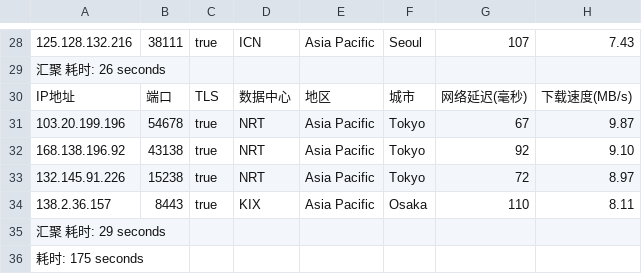
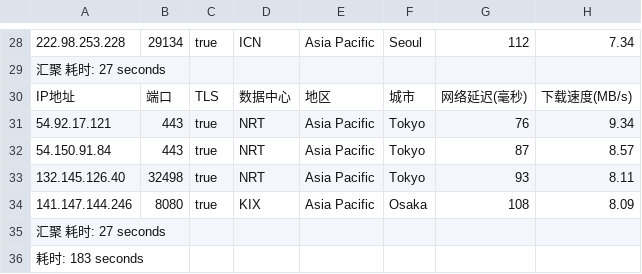
Before and after one commit to fatkun/bestcf, a CSV file: output/result.csv, drawn as a sheet; only a part is shown, gaps mark what is left out; the diff covers the shown part only; the diff names each change by its address in the sheet, - before the commit and + after, or states it on an @@ line.

```diff
--- a/output/result.csv
+++ b/output/result.csv
-A28: 125.128.132.216
+A28: 222.98.253.228
-B28: 38111
+B28: 29134
-G28: 107
+G28: 112
-H28: 7.43
+H28: 7.34
-A29: 汇聚 耗时: 26 seconds
+A29: 汇聚 耗时: 27 seconds
-A31: 103.20.199.196
+A31: 54.92.17.121
-B31: 54678
+B31: 443
-G31: 67
+G31: 76
-H31: 9.87
+H31: 9.34
-A32: 168.138.196.92
+A32: 54.150.91.84
-B32: 43138
+B32: 443
-G32: 92
+G32: 87
-H32: 9.10
+H32: 8.57
-A33: 132.145.91.226
+A33: 132.145.126.40
-B33: 15238
+B33: 32498
-G33: 72
+G33: 93
-H33: 8.97
+H33: 8.11
-A34: 138.2.36.157
+A34: 141.147.144.246
-B34: 8443
+B34: 8080
-G34: 110
+G34: 108
-H34: 8.11
+H34: 8.09
-A35: 汇聚 耗时: 29 seconds
+A35: 汇聚 耗时: 27 seconds
-A36: 耗时: 175 seconds
+A36: 耗时: 183 seconds
```
Also changed, not shown: 5 added rows, 5 removed rows and 49 edited cells elsewhere in this file, 1 other file.
